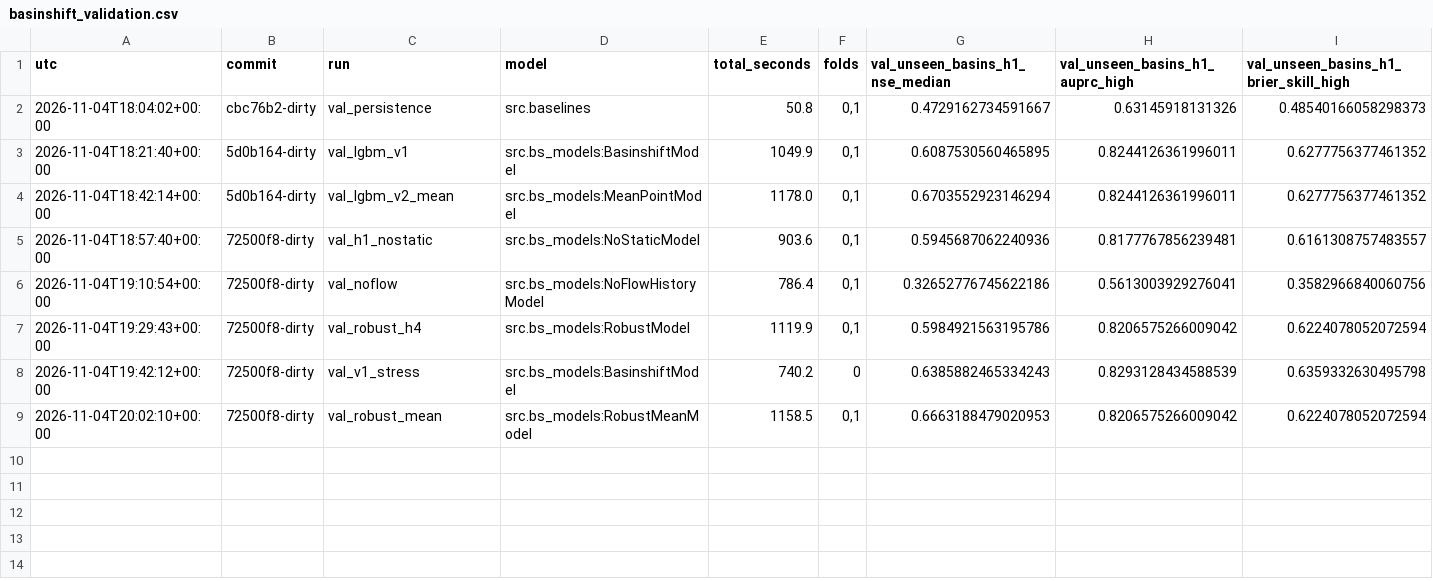
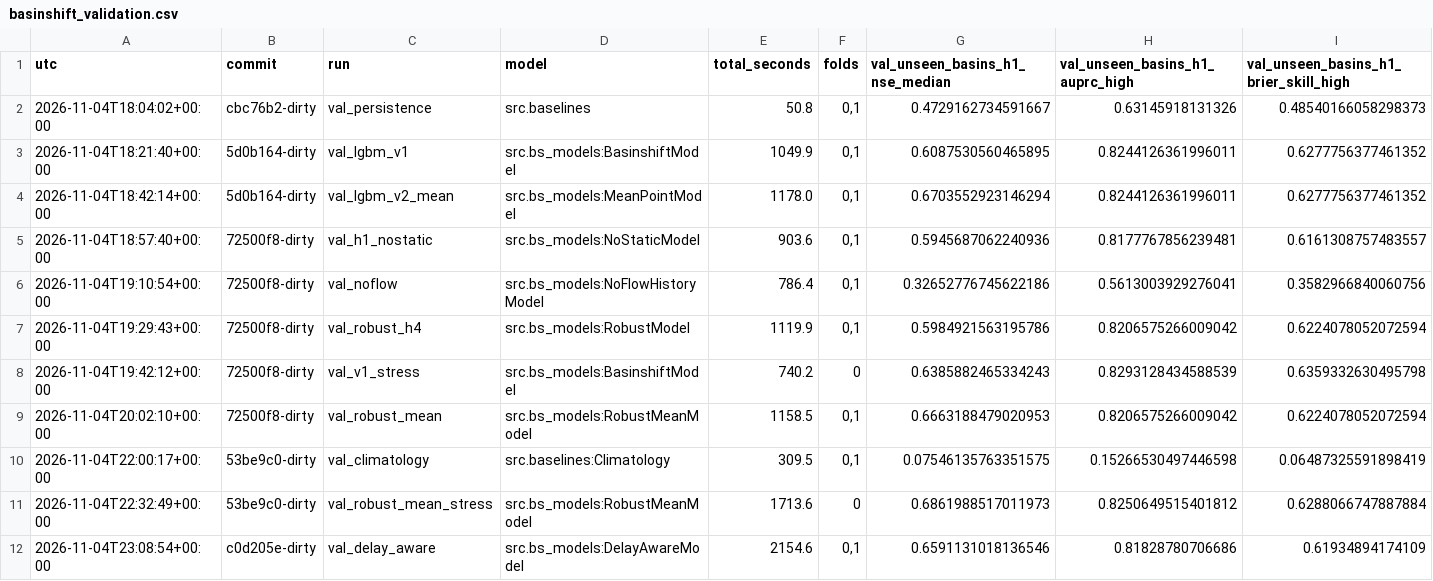
Before and after one commit to 10sumitsingh01-collab/floodcast-basinpulse, a CSV file: experiments/basinshift_validation.csv, drawn as a sheet; only a part is shown; rows hold the shown columns only; the diff names each change by its address in the sheet, - before the commit and + after, or states it on an @@ line.

Commit message:
Accuracy and robustness upgrades, hidden-data prediction CLI, legacy cleanup
- predict.py: run the saved model on new/hidden data (any column names, missing inputs, optional history,
  attributes and thresholds), output validated against BASINSHIFT 8.4; tests for exact match and messy inputs
- DelayAwareModel: data-age input + delay training (adopted by the pre-set rule: late-data coverage 0.57 -> 0.81)
- chunked training path for very large training sets (in-memory path unchanged and verified identical)
- extra training basins (--extra-train), full-data training packages, Europe transfer package
- climatology baseline, alert-budget metrics, --score-only, --validate stress, memory/model-size reporting
- JSON Schema, Dockerfile, pinned requirements; demo page; team declaration draft
- features moved to src/model_features.py; earlier FLOODCAST pipeline moved to legacy/

```diff
--- a/experiments/basinshift_validation.csv
+++ b/experiments/basinshift_validation.csv
+row 10: 2026-11-04T22:00:17+00:00 | 53be9c0-dirty | val_climatology | src.baselines:Climatology | 309.5 | 0,1 | 0.07546135763351575 | 0.15266530497446598 | 0.06487325591898419
+row 11: 2026-11-04T22:32:49+00:00 | 53be9c0-dirty | val_robust_mean_stress | src.bs_models:RobustMeanModel | 1713.6 | 0 | 0.6861988517011973 | 0.8250649515401812 | 0.6288066747887884
+row 12: 2026-11-04T23:08:54+00:00 | c0d205e-dirty | val_delay_aware | src.bs_models:DelayAwareModel | 2154.6 | 0,1 | 0.6591131018136546 | 0.81828780706686 | 0.61934894174109
```
Also changed, not shown: experiments/basinshift_results.csv, 40 other files.
